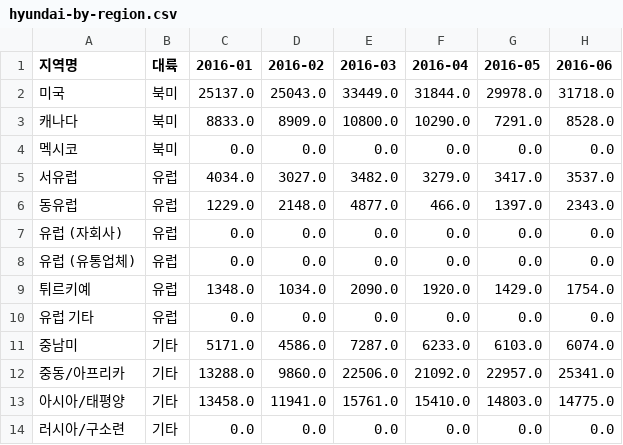
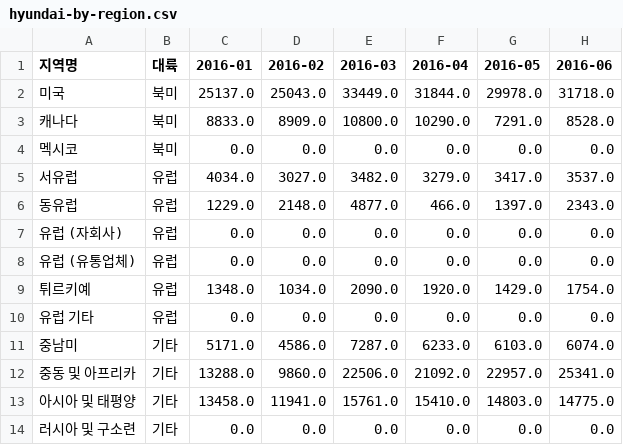
Before and after one commit to CodeWorks-hi/mini-project-2, a CSV file: data/processed/hyundai-by-region.csv, drawn as a sheet; only a part is shown; the diff names each change by its address in the sheet, - before the commit and + after, or states it on an @@ line.

```diff
--- a/data/processed/hyundai-by-region.csv
+++ b/data/processed/hyundai-by-region.csv
-A12 (지역명): 중동/아프리카
+A12 (지역명): 중동 및 아프리카
-A13 (지역명): 아시아/태평양
+A13 (지역명): 아시아 및 태평양
-A14 (지역명): 러시아/구소련
+A14 (지역명): 러시아 및 구소련
```
Also changed, not shown: data/processed/hyundai-by-car.csv, data/processed/kia-by-car.csv, 3 other files.
